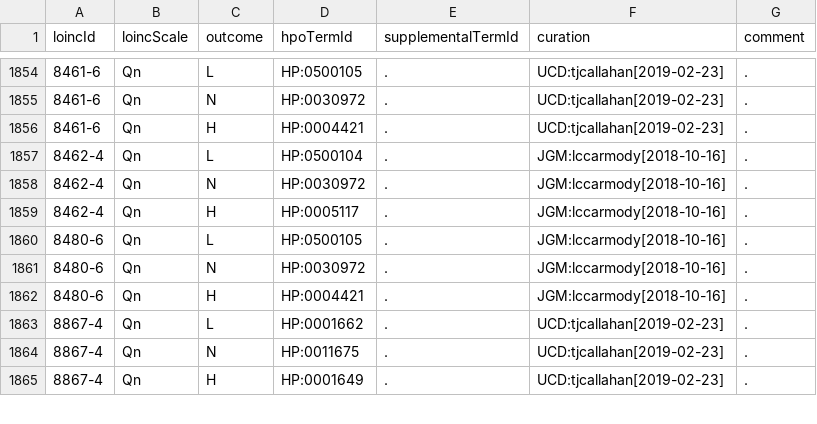
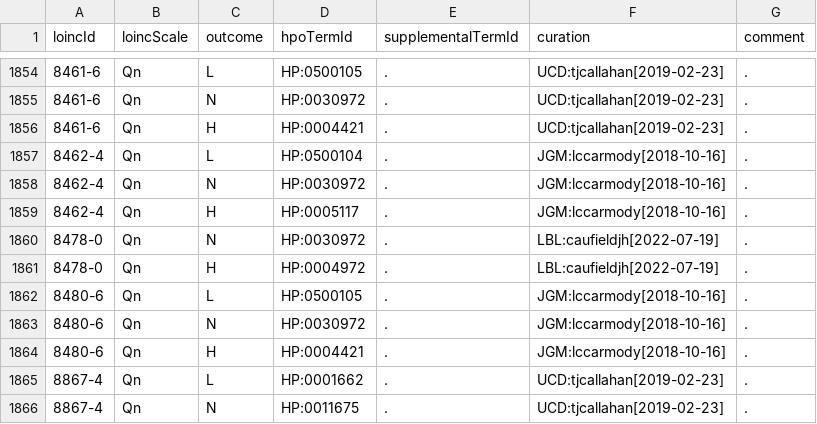
Before and after one commit to TheJacksonLaboratory/loinc2hpoAnnotation, a TSV file: loinc2hpo-annotations.tsv, drawn as a sheet; only a part is shown, gaps mark what is left out; the shorter side is filled out with more unchanged rows; the diff names each change by its address in the sheet, - before the commit and + after, or states it on an @@ line.

Commit message:
Add mean arterial pressure codes

```diff
--- a/loinc2hpo-annotations.tsv
+++ b/loinc2hpo-annotations.tsv
+row 1860: 8478-0 | Qn | N | HP:0030972 | . | LBL:caufieldjh[2022-07-19] | .
+row 1861: 8478-0 | Qn | H | HP:0004972 | . | LBL:caufieldjh[2022-07-19] | .
```
